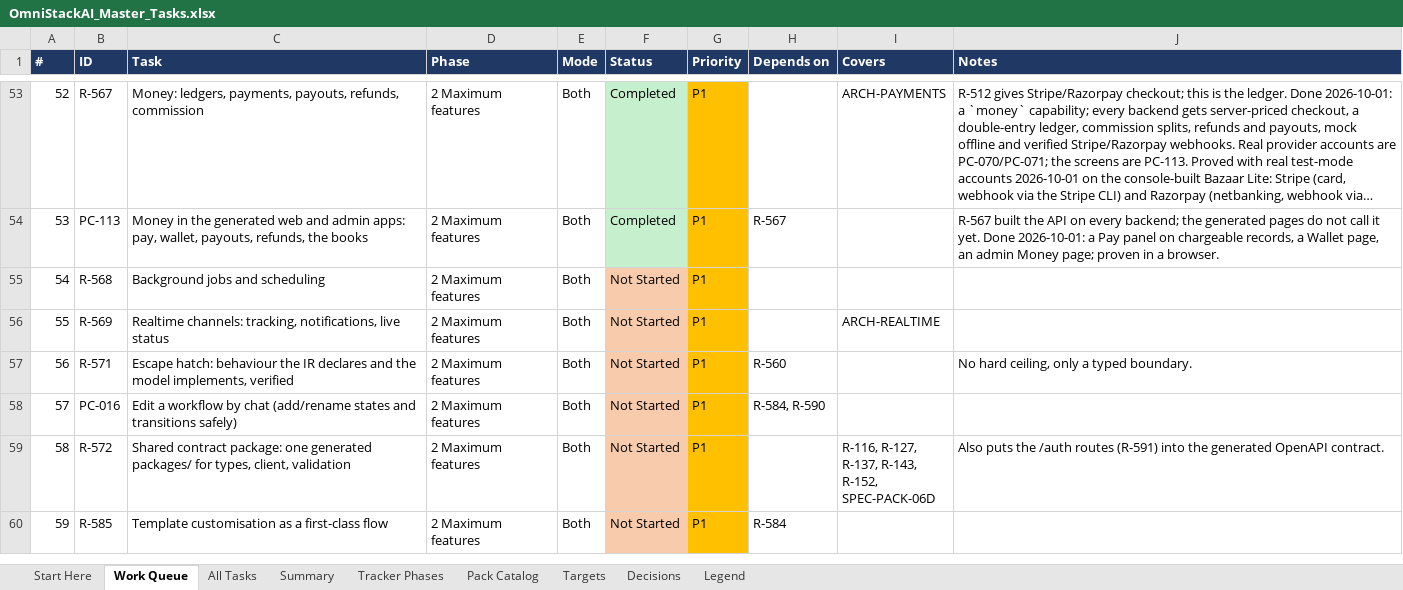
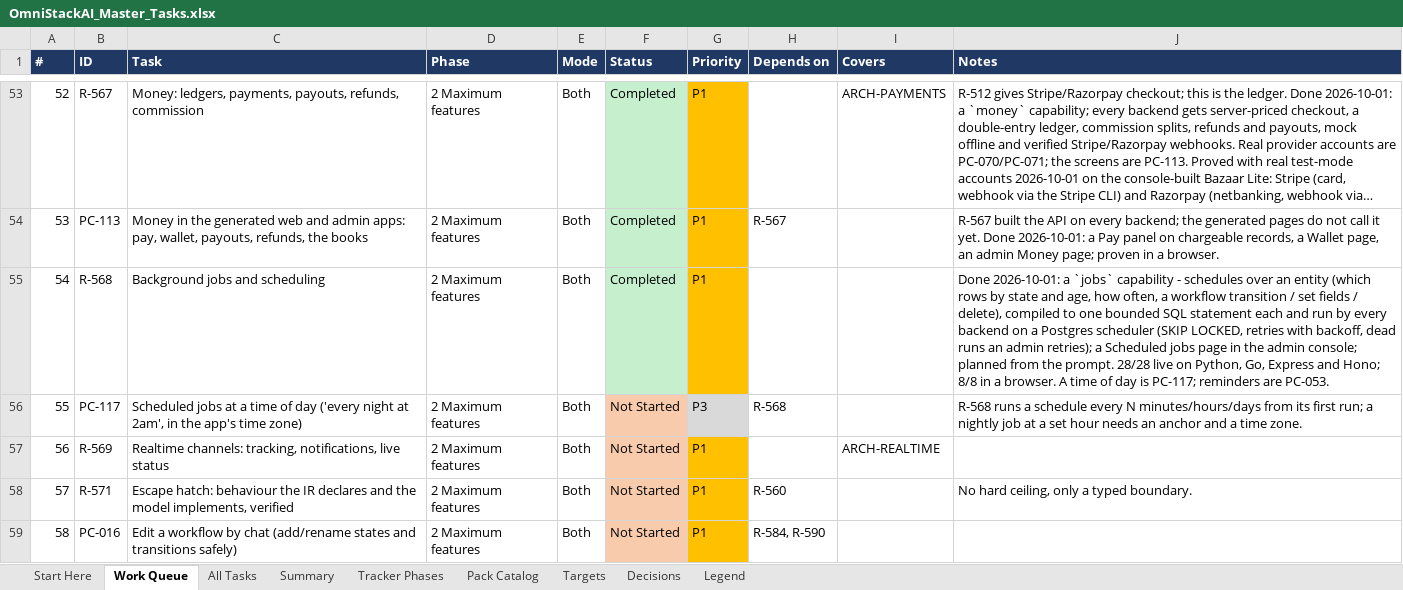
Before and after one commit to sanjeetji/OmniStackAi, an Excel workbook: R_&_D/Platform_Completion/OmniStackAI_Master_Tasks.xlsx, sheet Work Queue, drawn as a sheet; only a part is shown, gaps mark what is left out; the shorter side is filled out with more unchanged rows; long unchanged cells end in …; values as stored, in another font and other column widths than the file's, no borders; addresses are those after the commit; the diff names each change by its address in the sheet, - before the commit and + after, or states it on an @@ line.

```diff
--- a/R_&_D/Platform_Completion/OmniStackAI_Master_Tasks.xlsx (sheet Work Queue)
+++ b/R_&_D/Platform_Completion/OmniStackAI_Master_Tasks.xlsx (sheet Work Queue)
-F55 (Status): Not Started
+F55 (Status): Completed
-F55 fill: #F8CBAD
+F55 fill: #C6EFCE
-J55 (Notes): (empty)
+J55 (Notes): Done 2026-10-01: a `jobs` capability - schedules over an entity (which rows by state and age, how often, a workflow transition / set fields / delete), compiled to one bounded SQL statement each and run by every backend on a Postgres scheduler (SKIP LOCKED, retries with backoff, dead runs an admin retries); a Scheduled jobs page in the admin console; planned from the prompt. 28/28 live on Python, Go, Express and Hono; 8/8 in a browser. A time of day is PC-117; reminders are PC-053.
+row 56: 55 | PC-117 | Scheduled jobs at a time of day ('every night at 2am', in the app's time zone) | 2 Maximum features | Both | Not Started | P3 | R-568 |  | R-568 runs a schedule every N minutes/hours/days from its first run; a nightly job at a set hour needs an anchor and a time zone.
@@ column A (#) renumbered from row 57 down @@
```
Also changed, not shown: sheet All Tasks, sheet Summary, 27 other files.
